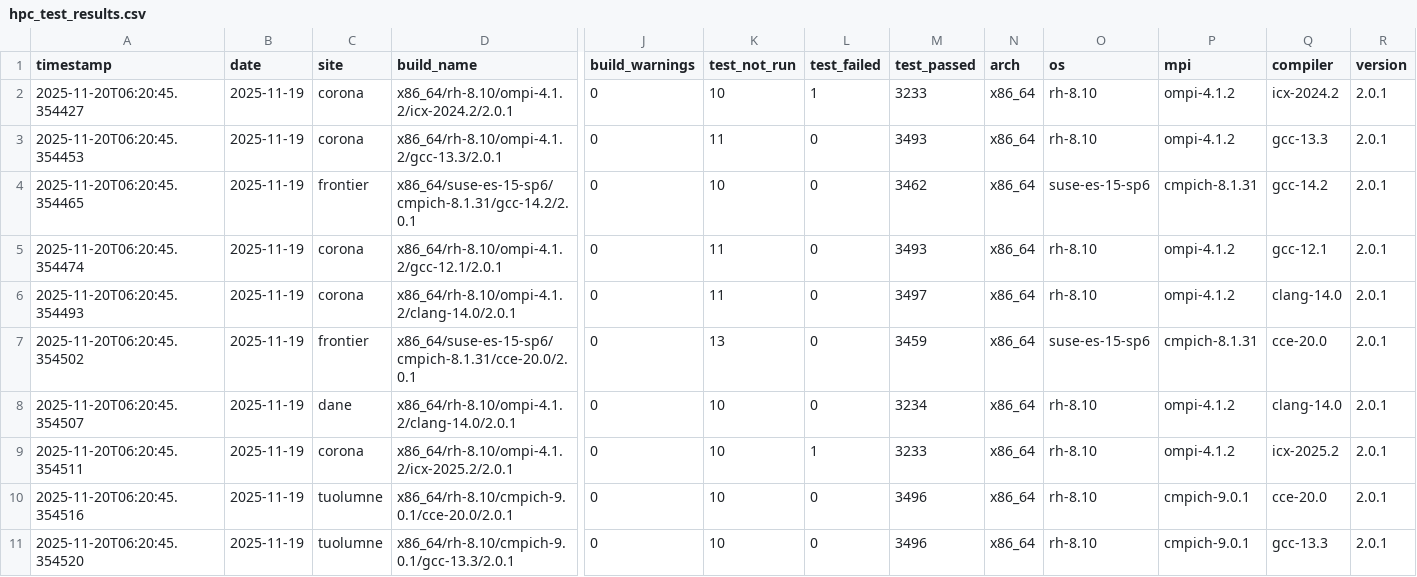
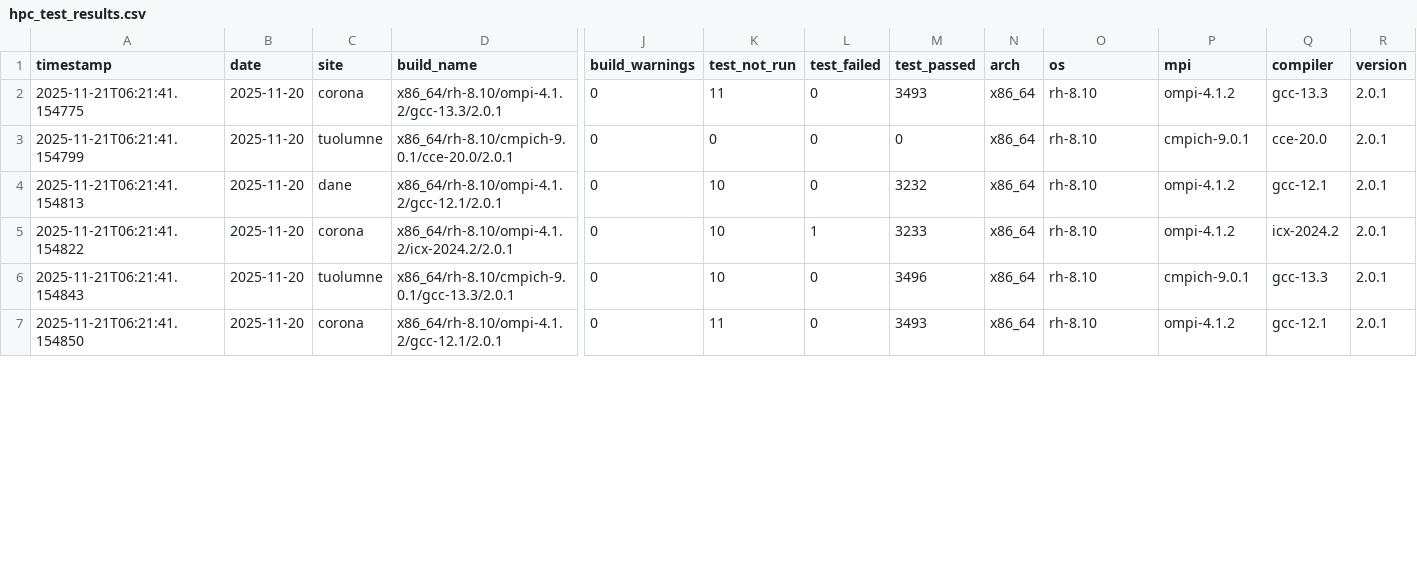
Before and after one commit to hyoklee/hpc-h5, a CSV file: src/hpc_test_results.csv, drawn as a sheet; only a part is shown, gaps mark what is left out; removed rows and columns are numbered as before the commit, all else as after; rows hold the shown columns only; the diff covers the shown part only; the diff names each change by its address in the sheet, - before the commit and + after, or states it on an @@ line.

```diff
--- a/src/hpc_test_results.csv
+++ b/src/hpc_test_results.csv
-row 2: 2025-11-20T06:20:45.354427 | 2025-11-19 | corona | x86_64/rh-8.10/ompi-4.1.2/icx-2024.2/2.0.1 | 0 | 10 | 1 | 3233 | x86_64 | rh-8.10 | ompi-4.1.2 | icx-2024.2 | 2.0.1
-A2 (timestamp): 2025-11-20T06:20:45.354453
+A2 (timestamp): 2025-11-21T06:21:41.154775
-B2 (date): 2025-11-19
+B2 (date): 2025-11-20
-row 4: 2025-11-20T06:20:45.354465 | 2025-11-19 | frontier | x86_64/suse-es-15-sp6/cmpich-8.1.31/gcc-14.2/2.0.1 | 0 | 10 | 0 | 3462 | x86_64 | suse-es-15-sp6 | cmpich-8.1.31 | gcc-14.2 | 2.0.1
-A3 (timestamp): 2025-11-20T06:20:45.354474
+A3 (timestamp): 2025-11-21T06:21:41.154799
-B3 (date): 2025-11-19
+B3 (date): 2025-11-20
-C3 (site): corona
+C3 (site): tuolumne
-D3 (build_name): x86_64/rh-8.10/ompi-4.1.2/gcc-12.1/2.0.1
+D3 (build_name): x86_64/rh-8.10/cmpich-9.0.1/cce-20.0/2.0.1
-K3 (test_not_run): 11
+K3 (test_not_run): 0
-M3 (test_passed): 3493
+M3 (test_passed): 0
-P3 (mpi): ompi-4.1.2
+P3 (mpi): cmpich-9.0.1
-Q3 (compiler): gcc-12.1
+Q3 (compiler): cce-20.0
-row 6: 2025-11-20T06:20:45.354493 | 2025-11-19 | corona | x86_64/rh-8.10/ompi-4.1.2/clang-14.0/2.0.1 | 0 | 11 | 0 | 3497 | x86_64 | rh-8.10 | ompi-4.1.2 | clang-14.0 | 2.0.1
-row 7: 2025-11-20T06:20:45.354502 | 2025-11-19 | frontier | x86_64/suse-es-15-sp6/cmpich-8.1.31/cce-20.0/2.0.1 | 0 | 13 | 0 | 3459 | x86_64 | suse-es-15-sp6 | cmpich-8.1.31 | cce-20.0 | 2.0.1
-A4 (timestamp): 2025-11-20T06:20:45.354507
+A4 (timestamp): 2025-11-21T06:21:41.154813
-B4:B7 (date): 2025-11-19
+B4:B7 (date): 2025-11-20
-D4 (build_name): x86_64/rh-8.10/ompi-4.1.2/clang-14.0/2.0.1
+D4 (build_name): x86_64/rh-8.10/ompi-4.1.2/gcc-12.1/2.0.1
-M4 (test_passed): 3234
+M4 (test_passed): 3232
-Q4 (compiler): clang-14.0
+Q4 (compiler): gcc-12.1
-A5 (timestamp): 2025-11-20T06:20:45.354511
+A5 (timestamp): 2025-11-21T06:21:41.154822
-D5 (build_name): x86_64/rh-8.10/ompi-4.1.2/icx-2025.2/2.0.1
+D5 (build_name): x86_64/rh-8.10/ompi-4.1.2/icx-2024.2/2.0.1
-Q5 (compiler): icx-2025.2
+Q5 (compiler): icx-2024.2
-A6 (timestamp): 2025-11-20T06:20:45.354516
+A6 (timestamp): 2025-11-21T06:21:41.154843
-D6 (build_name): x86_64/rh-8.10/cmpich-9.0.1/cce-20.0/2.0.1
+D6 (build_name): x86_64/rh-8.10/cmpich-9.0.1/gcc-13.3/2.0.1
-Q6 (compiler): cce-20.0
+Q6 (compiler): gcc-13.3
-A7 (timestamp): 2025-11-20T06:20:45.354520
+A7 (timestamp): 2025-11-21T06:21:41.154850
-C7 (site): tuolumne
+C7 (site): corona
-D7 (build_name): x86_64/rh-8.10/cmpich-9.0.1/gcc-13.3/2.0.1
+D7 (build_name): x86_64/rh-8.10/ompi-4.1.2/gcc-12.1/2.0.1
-K7 (test_not_run): 10
+K7 (test_not_run): 11
-M7 (test_passed): 3496
+M7 (test_passed): 3493
-P7 (mpi): cmpich-9.0.1
+P7 (mpi): ompi-4.1.2
-Q7 (compiler): gcc-13.3
+Q7 (compiler): gcc-12.1
```
Also changed, not shown: 1 added row, 1 removed row and 21 edited cells elsewhere in this file, 2 other files.
